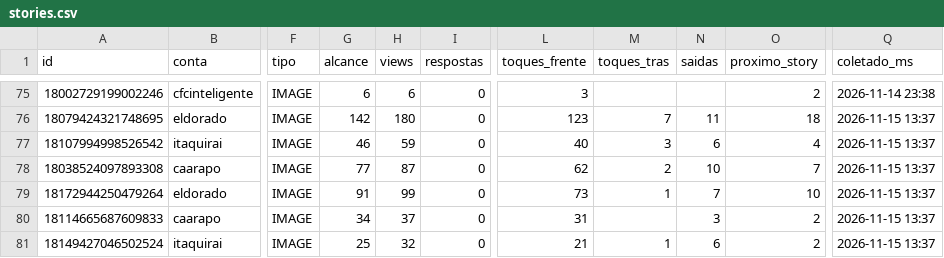
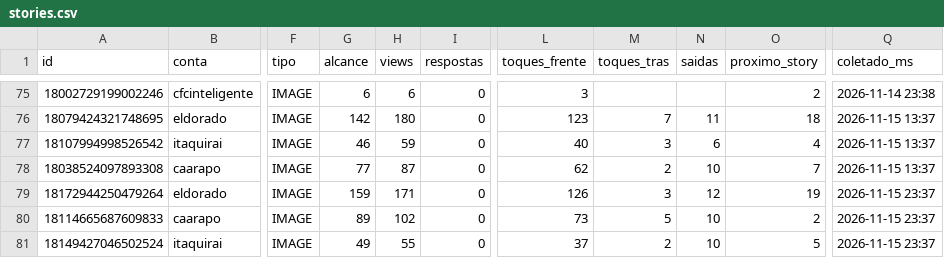
Before and after one commit to aliffstefano/Socialmidia, a CSV file: dados/stories.csv, drawn as a sheet; only a part is shown, gaps mark what is left out; the diff names each change by its address in the sheet, - before the commit and + after, or states it on an @@ line.

```diff
--- a/dados/stories.csv
+++ b/dados/stories.csv
-G79 (alcance): 91
+G79 (alcance): 159
-H79 (views): 99
+H79 (views): 171
-L79 (toques_frente): 73
+L79 (toques_frente): 126
-M79 (toques_tras): 1
+M79 (toques_tras): 3
-N79 (saidas): 7
+N79 (saidas): 12
-O79 (proximo_story): 10
+O79 (proximo_story): 19
-Q79:Q81 (coletado_ms): 2026-11-15 13:37
+Q79:Q81 (coletado_ms): 2026-11-15 23:37
-G80 (alcance): 34
+G80 (alcance): 89
-H80 (views): 37
+H80 (views): 102
-L80 (toques_frente): 31
+L80 (toques_frente): 73
-M80 (toques_tras): (empty)
+M80 (toques_tras): 5
-N80 (saidas): 3
+N80 (saidas): 10
-G81 (alcance): 25
+G81 (alcance): 49
-H81 (views): 32
+H81 (views): 55
-L81 (toques_frente): 21
+L81 (toques_frente): 37
-M81 (toques_tras): 1
+M81 (toques_tras): 2
-N81 (saidas): 6
+N81 (saidas): 10
-O81 (proximo_story): 2
+O81 (proximo_story): 5
```
Also changed, not shown: dados/posts.csv, 1 other file.
